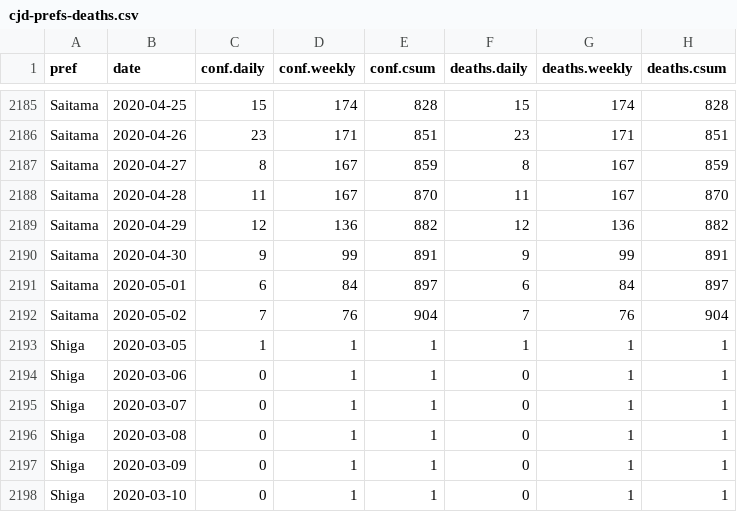
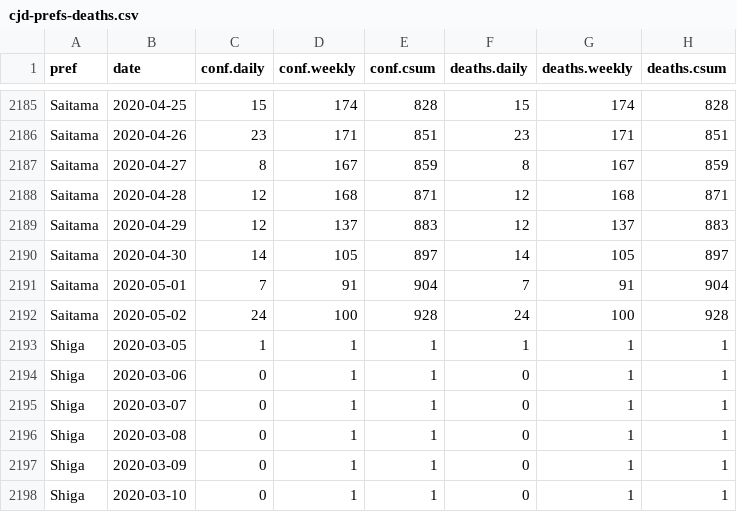
Before and after one commit to graphy-covidjp/xgraphy-covidjp.github.io, a CSV file: csv/cjd-prefs-deaths.csv, drawn as a sheet; only a part is shown, gaps mark what is left out; the diff covers the shown part only.

```diff
--- a/csv/cjd-prefs-deaths.csv
+++ b/csv/cjd-prefs-deaths.csv
@@ -2187,7 +2187,7 @@ Saitama,2020-04-26,23,171,851,23,171,851
 Saitama,2020-04-27,8,167,859,8,167,859
-Saitama,2020-04-28,11,167,870,11,167,870
-Saitama,2020-04-29,12,136,882,12,136,882
-Saitama,2020-04-30,9,99,891,9,99,891
-Saitama,2020-05-01,6,84,897,6,84,897
-Saitama,2020-05-02,7,76,904,7,76,904
+Saitama,2020-04-28,12,168,871,12,168,871
+Saitama,2020-04-29,12,137,883,12,137,883
+Saitama,2020-04-30,14,105,897,14,105,897
+Saitama,2020-05-01,7,91,904,7,91,904
+Saitama,2020-05-02,24,100,928,24,100,928
 Shiga,2020-03-05,1,1,1,1,1,1
```
Also changed, not shown: 1 added row, 1 removed row and 32 edited cells elsewhere in this file, 47 other files.
